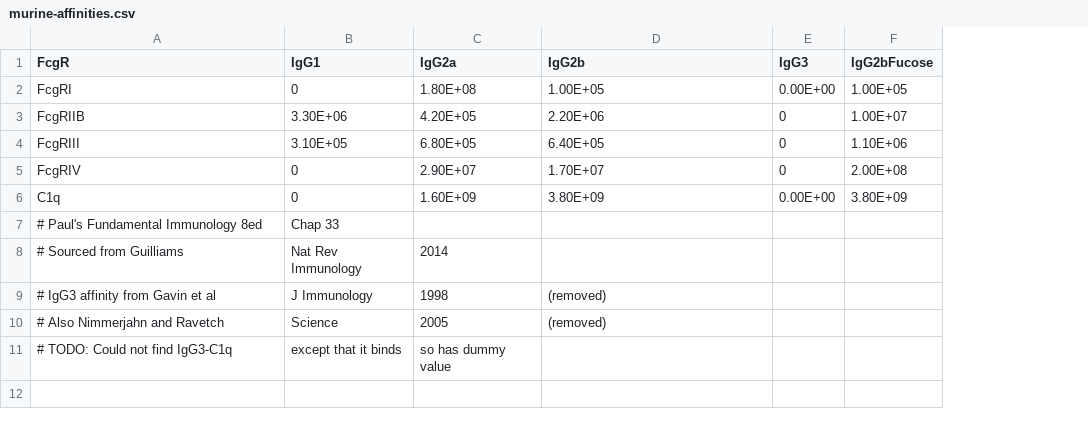
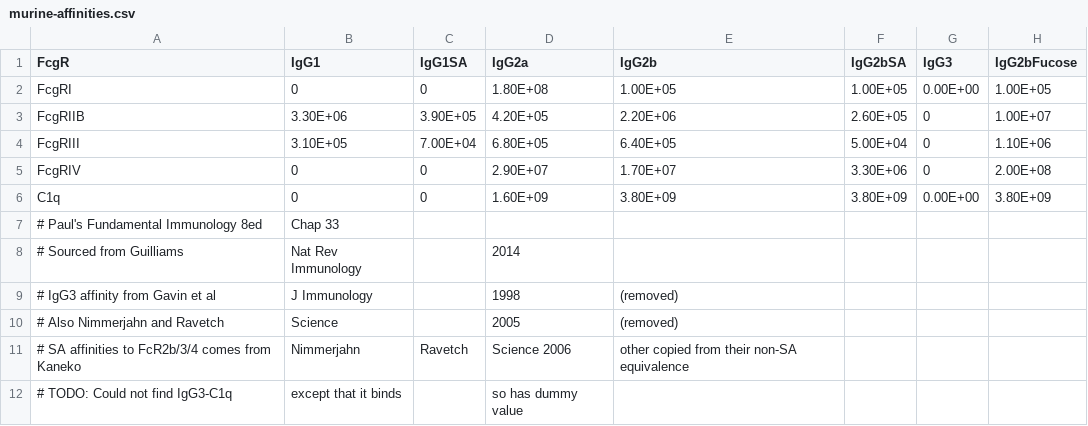
Before and after one commit to meyer-lab/FcRegression.jl, a CSV file: data/murine-affinities.csv, drawn as a sheet; the diff names each change by its address in the sheet, - before the commit and + after, or states it on an @@ line.

```diff
--- a/data/murine-affinities.csv
+++ b/data/murine-affinities.csv
+column C (IgG1SA), rows 2-6: 0 | 3.90E+05 | 7.00E+04 | 0 | 0
+column F (IgG2bSA), rows 2-6: 1.00E+05 | 2.60E+05 | 5.00E+04 | 3.30E+06 | 3.80E+09
+row 11: # SA affinities to FcR2b/3/4 comes from Kaneko | Nimmerjahn | Ravetch | Science 2006 | other copied from their non-SA equivalence
```
Also changed, not shown: data/nimmerjahn-ITP.csv, data/nimmerjahn-melanoma.csv, 26 other files.
